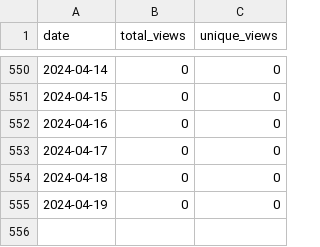
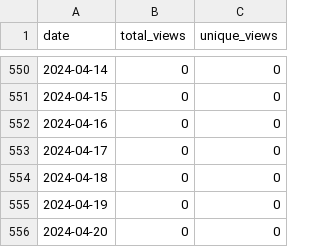
Before and after one commit to merrymitch/COMP5350, a CSV file: .traffic/views.csv, drawn as a sheet; only a part is shown, gaps mark what is left out.

```diff
--- a/.traffic/views.csv
+++ b/.traffic/views.csv
@@ -555 +555,2 @@ date,total_views,unique_views
 2024-04-19,0,0
+2024-04-20,0,0
```
Also changed, not shown: .traffic/clones.csv, 3 other files.
